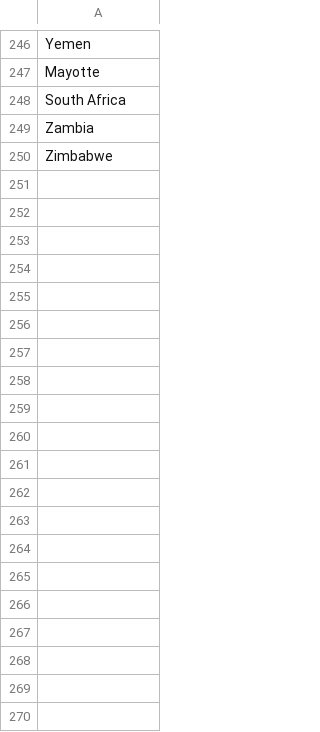
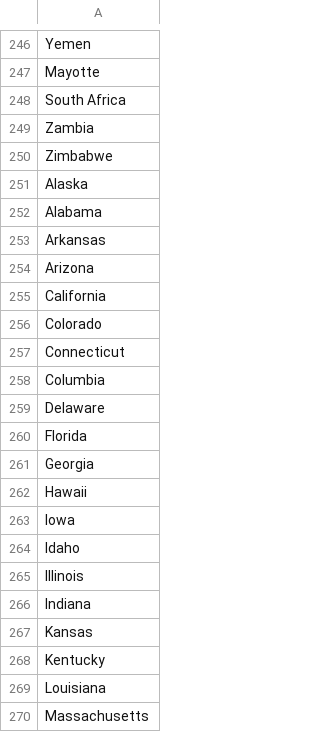
Before and after one commit to gobbykid/gobbykid-characters-extraction, a CSV file: assets/non_characters_csv/countries.csv, drawn as a sheet; only a part is shown, gaps mark what is left out; the diff covers the shown part only; the diff names each change by its address in the sheet, - before the commit and + after, or states it on an @@ line.

Commit message:
Update countries.csv

```diff
--- a/assets/non_characters_csv/countries.csv
+++ b/assets/non_characters_csv/countries.csv
+row 251: Alaska
+row 252: Alabama
+row 253: Arkansas
+row 254: Arizona
+row 255: California
+row 256: Colorado
+row 257: Connecticut
+row 258: Columbia
+row 259: Delaware
+row 260: Florida
+row 261: Georgia
+row 262: Hawaii
+row 263: Iowa
+row 264: Idaho
+row 265: Illinois
+row 266: Indiana
+row 267: Kansas
+row 268: Kentucky
+row 269: Louisiana
+row 270: Massachusetts
```
Also changed, not shown: 32 added rows elsewhere in this file.
